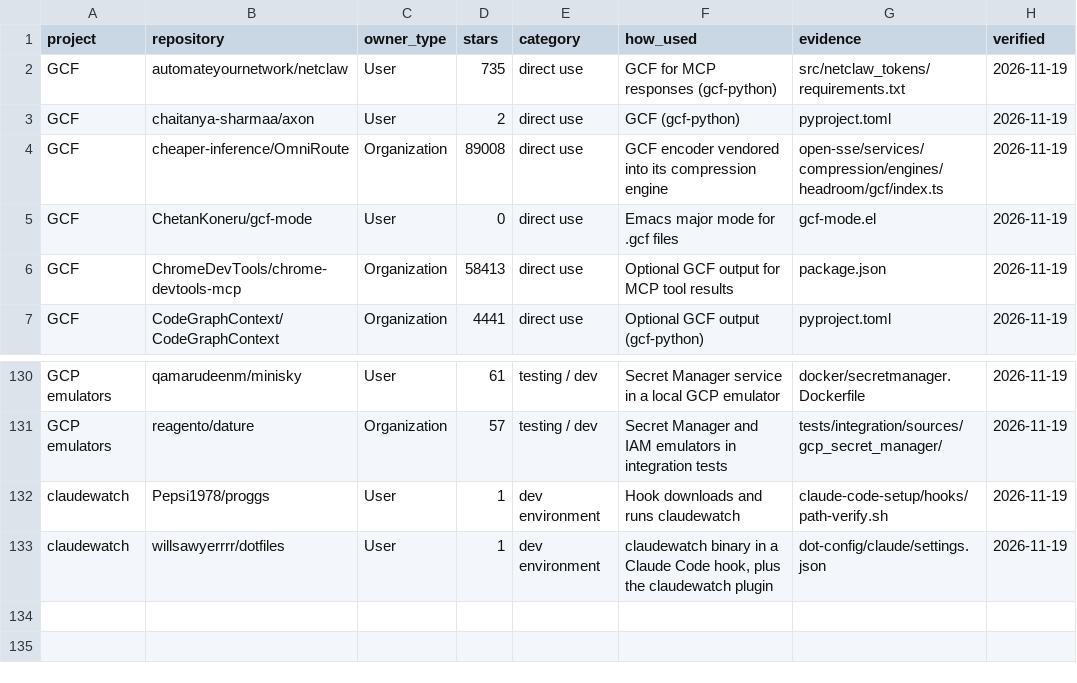
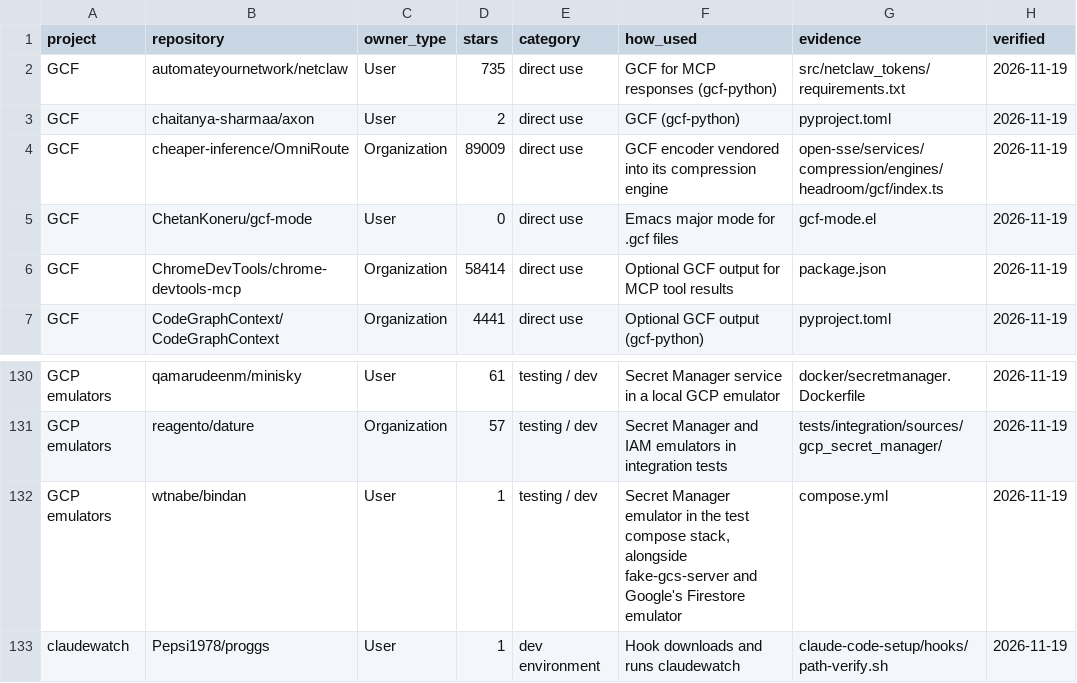
Before and after one commit to blackwell-systems/blackwell-systems, a CSV file: docs/adopters.csv, drawn as a sheet; only a part is shown, gaps mark what is left out; the shorter side is filled out with more unchanged rows.

Commit message:
Adopters: wtnabe/bindan (Secret Manager emulator); 132 repositories across 70 owners

```diff
--- a/docs/adopters.csv
+++ b/docs/adopters.csv
@@ -3,5 +3,5 @@ GCF,automateyournetwork/netclaw,User,735,direct use,GCF for MCP responses (gcf-p
 GCF,chaitanya-sharmaa/axon,User,2,direct use,GCF (gcf-python),pyproject.toml,2026-11-19
-GCF,cheaper-inference/OmniRoute,Organization,89008,direct use,GCF encoder vendored into its compression engine,open-sse/services/compression/engines/headroom/gcf/index.ts,2026-11-19
+GCF,cheaper-inference/OmniRoute,Organization,89009,direct use,GCF encoder vendored into its compression engine,open-sse/services/compression/engines/headroom/gcf/index.ts,2026-11-19
 GCF,ChetanKoneru/gcf-mode,User,0,direct use,Emacs major mode for .gcf files,gcf-mode.el,2026-11-19
-GCF,ChromeDevTools/chrome-devtools-mcp,Organization,58413,direct use,Optional GCF output for MCP tool results,package.json,2026-11-19
+GCF,ChromeDevTools/chrome-devtools-mcp,Organization,58414,direct use,Optional GCF output for MCP tool results,package.json,2026-11-19
 GCF,CodeGraphContext/CodeGraphContext,Organization,4441,direct use,Optional GCF output (gcf-python),pyproject.toml,2026-11-19
@@ -131,2 +131,3 @@ GCP emulators,qamarudeenm/minisky,User,61,testing / dev,Secret Manager service i
 GCP emulators,reagento/dature,Organization,57,testing / dev,Secret Manager and IAM emulators in integration tests,tests/integration/sources/gcp_secret_manager/,2026-11-19
+GCP emulators,wtnabe/bindan,User,1,testing / dev,"Secret Manager emulator in the test compose stack, alongside fake-gcs-server and Google's Firestore emulator",compose.yml,2026-11-19
 claudewatch,Pepsi1978/proggs,User,1,dev environment,Hook downloads and runs claudewatch,claude-code-setup/hooks/path-verify.sh,2026-11-19
```
Also changed, not shown: 3 other files.
